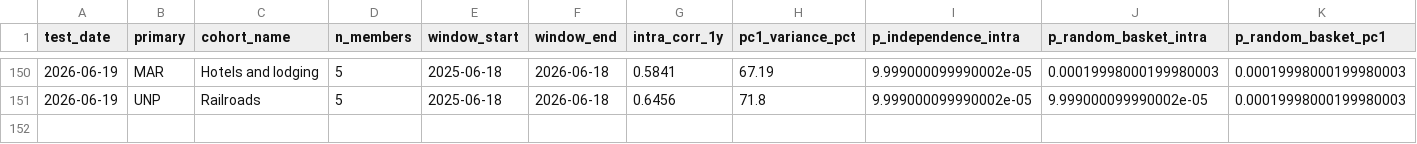
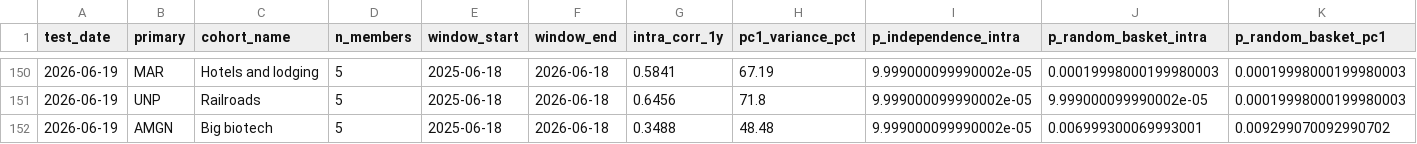
Before and after one commit to Kleinster2/financial-charts, a CSV file: scripts/cluster_registry.csv, drawn as a sheet; only a part is shown, gaps mark what is left out; rows hold the shown columns only; the diff names each change by its address in the sheet, - before the commit and + after, or states it on an @@ line.

```diff
--- a/scripts/cluster_registry.csv
+++ b/scripts/cluster_registry.csv
+row 152: 2026-06-19 | AMGN | Big biotech | 5 | 2025-06-18 | 2026-06-18 | 0.3488 | 48.48 | 9.999000099990002e-05 | 0.006999300069993001 | 0.009299070092990702
```
Also changed, not shown: 15 other files.
